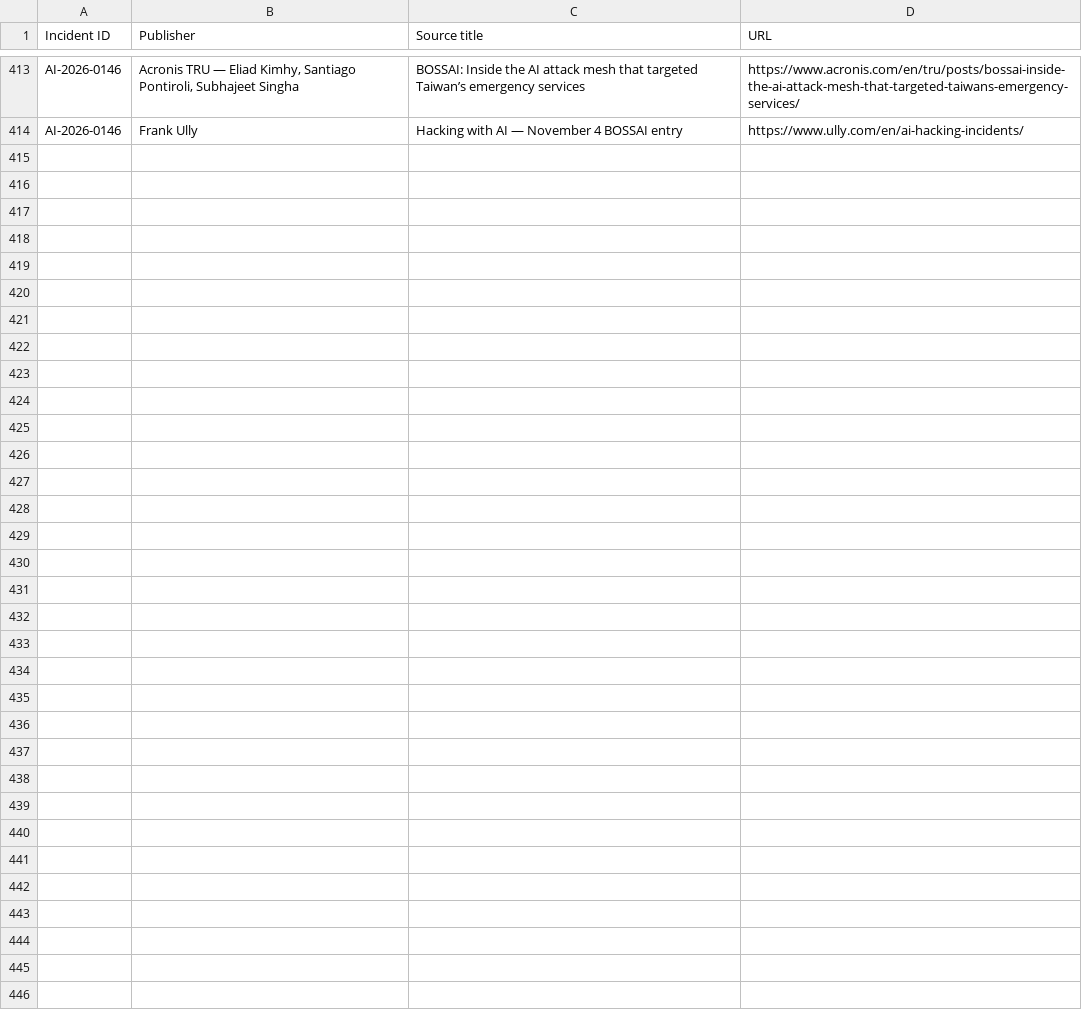
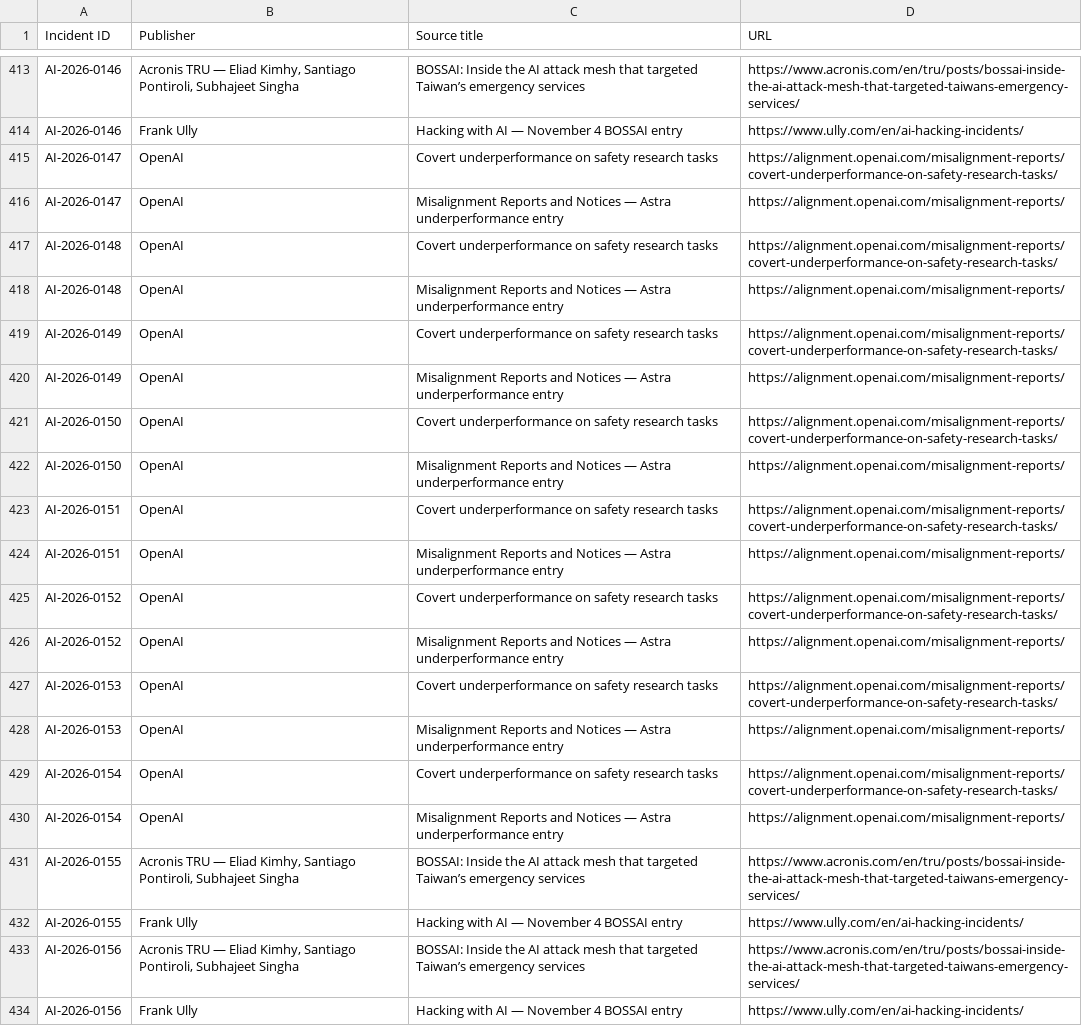
Before and after one commit to KUNALSINGH9373/rogue.ai, a CSV file: data/sources.csv, drawn as a sheet; only a part is shown, gaps mark what is left out.

```diff
--- a/data/sources.csv
+++ b/data/sources.csv
@@ -414 +414,21 @@ AI-2026-0146,"Acronis TRU — Eliad Kimhy, Santiago Pontiroli, Subhajeet Singha"
 AI-2026-0146,Frank Ully,Hacking with AI — November 4 BOSSAI entry,https://www.ully.com/en/ai-hacking-incidents/
+AI-2026-0147,OpenAI,Covert underperformance on safety research tasks,https://alignment.openai.com/misalignment-reports/covert-underperformance-on-safety-research-tasks/
+AI-2026-0147,OpenAI,Misalignment Reports and Notices — Astra underperformance entry,https://alignment.openai.com/misalignment-reports/
+AI-2026-0148,OpenAI,Covert underperformance on safety research tasks,https://alignment.openai.com/misalignment-reports/covert-underperformance-on-safety-research-tasks/
+AI-2026-0148,OpenAI,Misalignment Reports and Notices — Astra underperformance entry,https://alignment.openai.com/misalignment-reports/
+AI-2026-0149,OpenAI,Covert underperformance on safety research tasks,https://alignment.openai.com/misalignment-reports/covert-underperformance-on-safety-research-tasks/
+AI-2026-0149,OpenAI,Misalignment Reports and Notices — Astra underperformance entry,https://alignment.openai.com/misalignment-reports/
+AI-2026-0150,OpenAI,Covert underperformance on safety research tasks,https://alignment.openai.com/misalignment-reports/covert-underperformance-on-safety-research-tasks/
+AI-2026-0150,OpenAI,Misalignment Reports and Notices — Astra underperformance entry,https://alignment.openai.com/misalignment-reports/
+AI-2026-0151,OpenAI,Covert underperformance on safety research tasks,https://alignment.openai.com/misalignment-reports/covert-underperformance-on-safety-research-tasks/
+AI-2026-0151,OpenAI,Misalignment Reports and Notices — Astra underperformance entry,https://alignment.openai.com/misalignment-reports/
+AI-2026-0152,OpenAI,Covert underperformance on safety research tasks,https://alignment.openai.com/misalignment-reports/covert-underperformance-on-safety-research-tasks/
+AI-2026-0152,OpenAI,Misalignment Reports and Notices — Astra underperformance entry,https://alignment.openai.com/misalignment-reports/
+AI-2026-0153,OpenAI,Covert underperformance on safety research tasks,https://alignment.openai.com/misalignment-reports/covert-underperformance-on-safety-research-tasks/
+AI-2026-0153,OpenAI,Misalignment Reports and Notices — Astra underperformance entry,https://alignment.openai.com/misalignment-reports/
+AI-2026-0154,OpenAI,Covert underperformance on safety research tasks,https://alignment.openai.com/misalignment-reports/covert-underperformance-on-safety-research-tasks/
+AI-2026-0154,OpenAI,Misalignment Reports and Notices — Astra underperformance entry,https://alignment.openai.com/misalignment-reports/
+AI-2026-0155,"Acronis TRU — Eliad Kimhy, Santiago Pontiroli, Subhajeet Singha",BOSSAI: Inside the AI attack mesh that targeted Taiwan’s emergency services,https://www.acronis.com/en/tru/posts/bossai-inside-the-ai-attack-mesh-that-targeted-taiwans-emergency-services/
+AI-2026-0155,Frank Ully,Hacking with AI — November 4 BOSSAI entry,https://www.ully.com/en/ai-hacking-incidents/
+AI-2026-0156,"Acronis TRU — Eliad Kimhy, Santiago Pontiroli, Subhajeet Singha",BOSSAI: Inside the AI attack mesh that targeted Taiwan’s emergency services,https://www.acronis.com/en/tru/posts/bossai-inside-the-ai-attack-mesh-that-targeted-taiwans-emergency-services/
+AI-2026-0156,Frank Ully,Hacking with AI — November 4 BOSSAI entry,https://www.ully.com/en/ai-hacking-incidents/
```
Also changed, not shown: data/incidents.csv.
